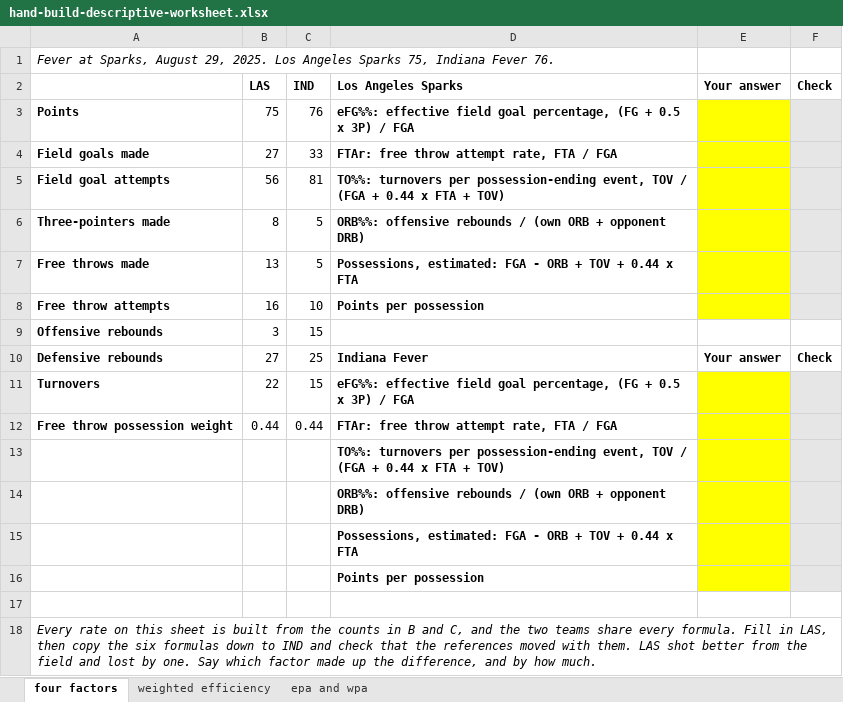
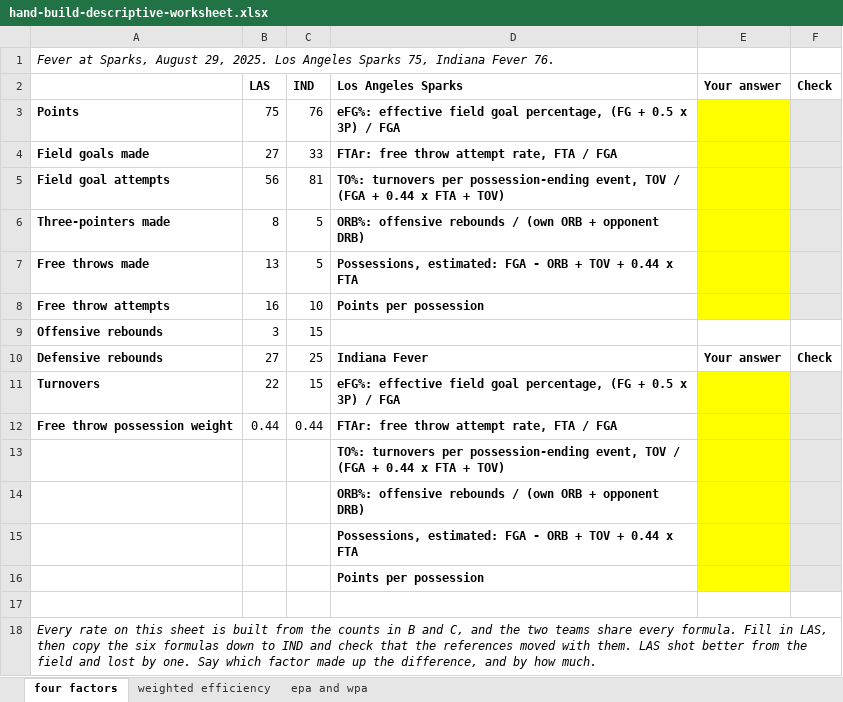
Before and after one commit to jackdav1/spax402-template, an Excel workbook: weeks/week04/data/hand-build-descriptive-worksheet.xlsx, sheet four factors, drawn as a sheet; values as stored, in another font and other column widths than the file's, no borders; conditional formats not drawn; the diff names each change by its address in the sheet, - before the commit and + after, or states it on an @@ line.

Commit message:
Show one percent sign on the four-factors labels (#15)
The eFG, turnover and offensive rebound rows read with a doubled percent sign,
which looked like a typo in the sheet students are asked to trust.

```diff
--- a/weeks/week04/data/hand-build-descriptive-worksheet.xlsx (sheet four factors)
+++ b/weeks/week04/data/hand-build-descriptive-worksheet.xlsx (sheet four factors)
-D3: eFG%%: effective field…
+D3: eFG%: effective field…
-D5: TO%%: turnovers per…
+D5: TO%: turnovers per…
-D6: ORB%%: offensive rebounds…
+D6: ORB%: offensive rebounds…
-D11: eFG%%: effective field…
+D11: eFG%: effective field…
-D13: TO%%: turnovers per…
+D13: TO%: turnovers per…
-D14: ORB%%: offensive rebounds…
+D14: ORB%: offensive rebounds…
```
Also changed, not shown: 1 other file.
